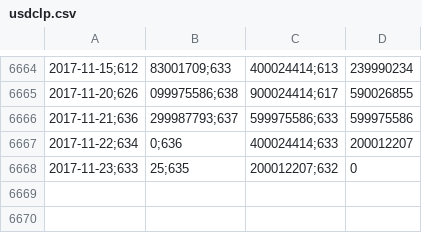
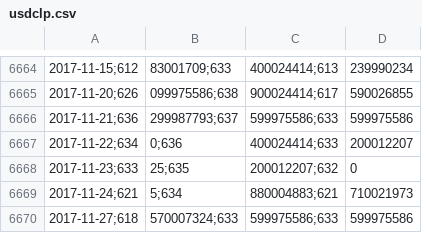
Before and after one commit to collabmarket/algorithms_afp, a CSV file: data_quandl/usdclp.csv, drawn as a sheet; only a part is shown, gaps mark what is left out; the diff names each change by its address in the sheet, - before the commit and + after, or states it on an @@ line.

Commit message:
Update data, nb and images 2017-11-26

```diff
--- a/data_quandl/usdclp.csv
+++ b/data_quandl/usdclp.csv
+row 6669: 2017-11-24;621 | 5;634 | 880004883;621 | 710021973
+row 6670: 2017-11-27;618 | 570007324;633 | 599975586;633 | 599975586
```
Also changed, not shown: 12 other files.
